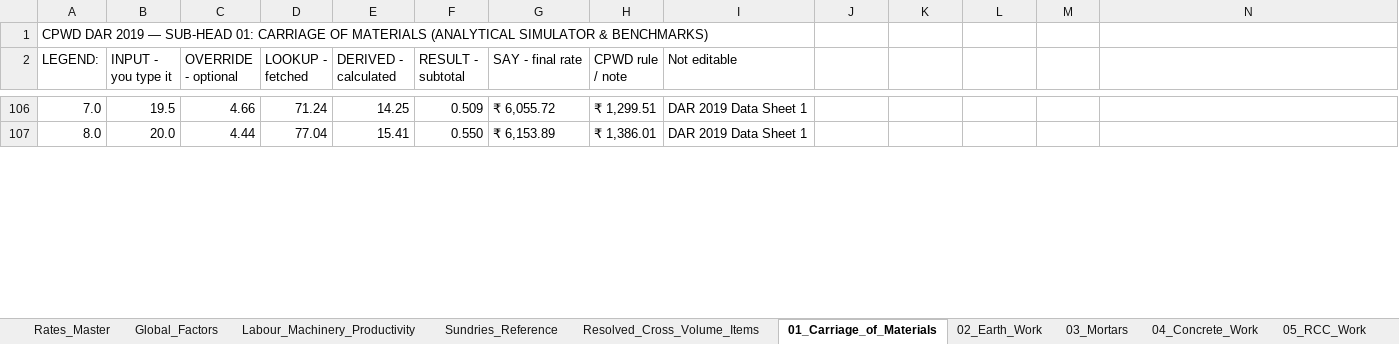
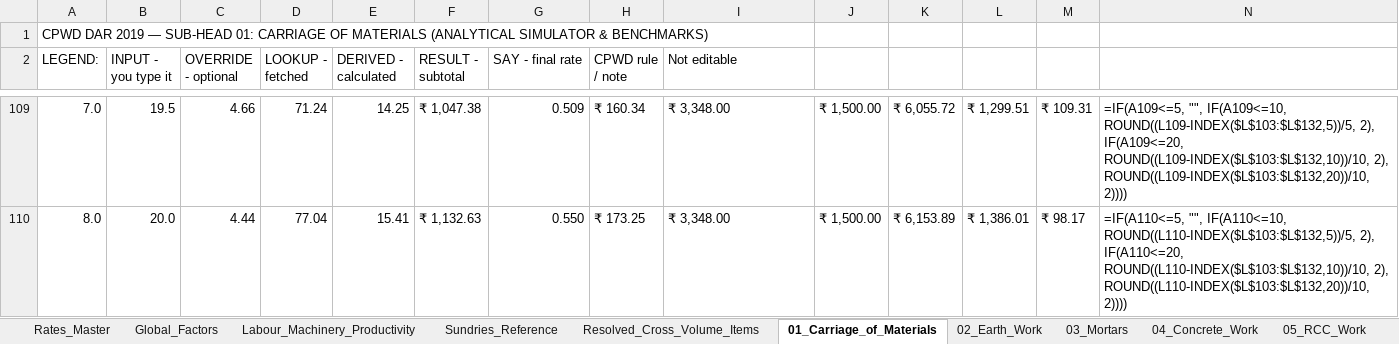
Before and after one commit to NishantAgarwal03/cpwd-dar-2019-excel, an Excel workbook: CPWD_DAR_2019_Custom_Rate_Analysis_Workbook_Vol_1_Latest.xlsx, sheet 01_Carriage_of_Materials, drawn as a sheet; only a part is shown, gaps mark what is left out; values as stored, in another font and other column widths than the file's, no cell formats; formulas without a stored value are shown as written; addresses are those after the commit; the diff covers the shown part only; the diff names each change by its address in the sheet, - before the commit and + after, or states it on an @@ line.

```diff
--- a/CPWD_DAR_2019_Custom_Rate_Analysis_Workbook_Vol_1_Latest.xlsx (sheet 01_Carriage_of_Materials)
+++ b/CPWD_DAR_2019_Custom_Rate_Analysis_Workbook_Vol_1_Latest.xlsx (sheet 01_Carriage_of_Materials)
@@ column A (LEGEND:) renumbered between rows 53 and 175 @@
-F109 (RESULT - subtotal): 0.509
+F109 (RESULT - subtotal): ₹ 1,047.38
-G109 (SAY - final rate): ₹ 6,055.72
+G109 (SAY - final rate): 0.509
-H109 (CPWD rule / note): ₹ 1,299.51
+H109 (CPWD rule / note): ₹ 160.34
-I109:I110 (Not editable): DAR 2019 Data Sheet 1
+I109:I110 (Not editable): ₹ 3,348.00
-J109:J110: (empty)
+J109:J110: ₹ 1,500.00
-K109: (empty)
+K109: ₹ 6,055.72
-L109: (empty)
+L109: ₹ 1,299.51
-M109: (empty)
+M109: ₹ 109.31
-N109: (empty)
+N109: =IF(A109<=5, "", IF(A109<=10, ROUND((L109-INDEX($L$103:$L$132,5))/5, 2), IF(A109<=20, ROUND((L109-INDEX($L$103:$L$132,10))/10, 2), ROUND((L109-INDEX($L$103:$L$132,20))/10, 2))))
-F110 (RESULT - subtotal): 0.550
+F110 (RESULT - subtotal): ₹ 1,132.63
-G110 (SAY - final rate): ₹ 6,153.89
+G110 (SAY - final rate): 0.550
-H110 (CPWD rule / note): ₹ 1,386.01
+H110 (CPWD rule / note): ₹ 173.25
-K110: (empty)
+K110: ₹ 6,153.89
-L110: (empty)
+L110: ₹ 1,386.01
-M110: (empty)
+M110: ₹ 98.17
-N110: (empty)
+N110: =IF(A110<=5, "", IF(A110<=10, ROUND((L110-INDEX($L$103:$L$132,5))/5, 2), IF(A110<=20, ROUND((L110-INDEX($L$103:$L$132,10))/10, 2), ROUND((L110-INDEX($L$103:$L$132,20))/10, 2))))
```
Also changed, not shown: 76 added rows, 34 removed rows, 339 edited cells and merged cells elsewhere in this sheet, cell formats, CPWD_DAR_2019_Custom_Rate_Analysis_Workbook_Vol_1.xlsx, 4 other files.
